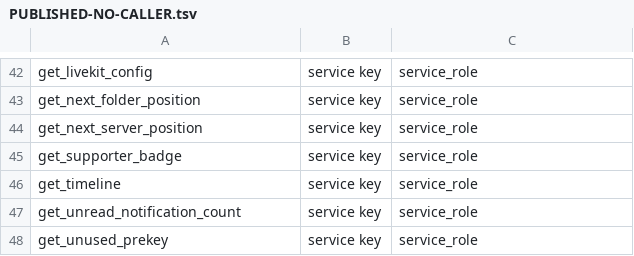
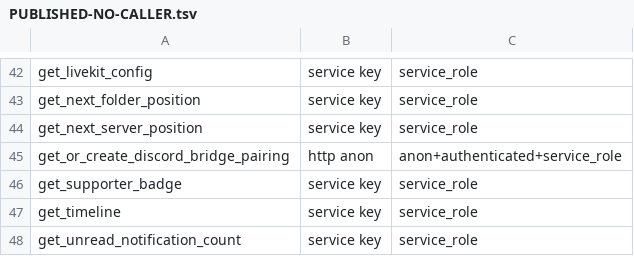
Before and after one commit to y4my4my4m/harmony, a TSV file: db_schema/PUBLISHED-NO-CALLER.tsv, drawn as a sheet; only a part is shown, gaps mark what is left out; the shorter side is filled out with more unchanged rows; the diff names each change by its address in the sheet, - before the commit and + after, or states it on an @@ line.

```diff
--- a/db_schema/PUBLISHED-NO-CALLER.tsv
+++ b/db_schema/PUBLISHED-NO-CALLER.tsv
+row 45: get_or_create_discord_bridge_pairing | http anon | anon+authenticated+service_role
```
Also changed, not shown: db_schema/REACHABILITY.tsv, db_schema/SURFACE.tsv.
